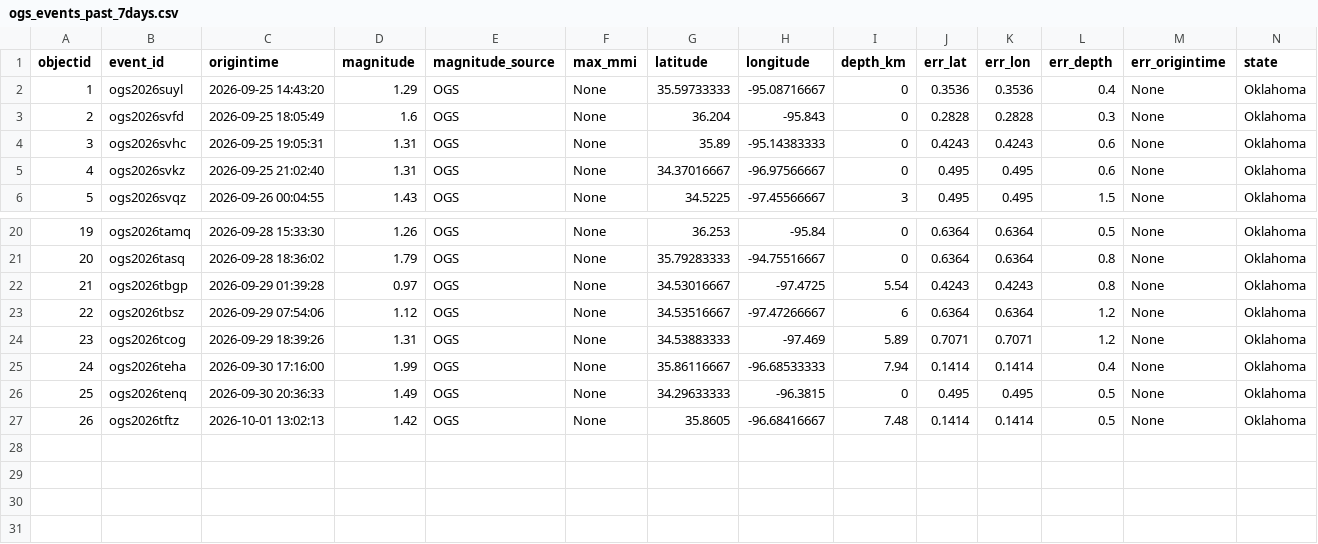
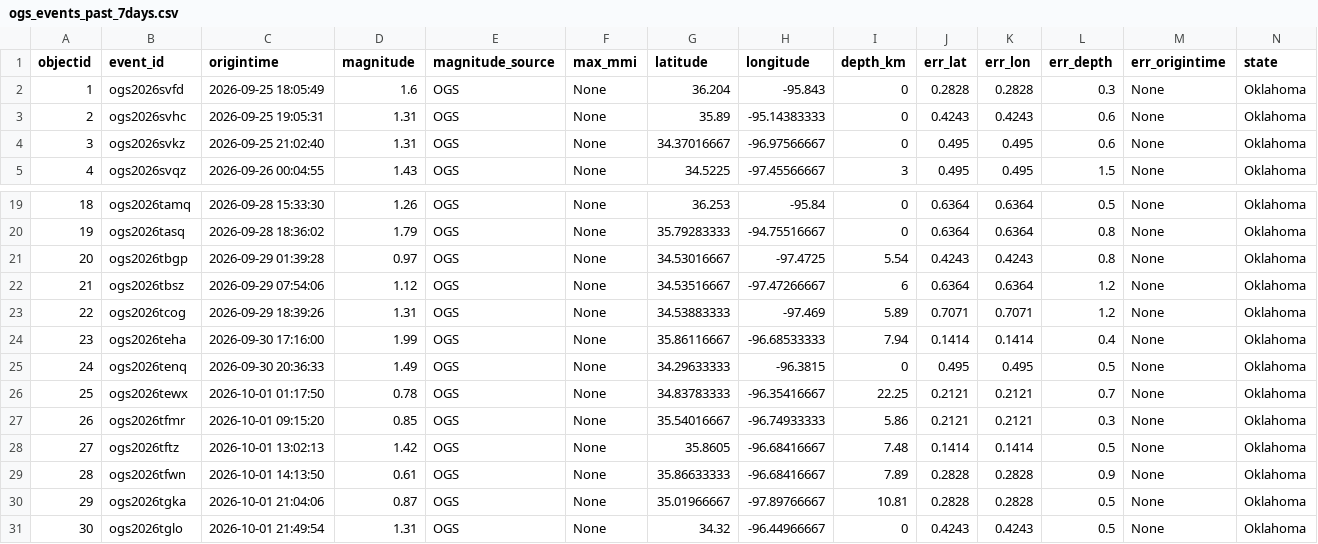
Before and after one commit to Hy-X/OGS_Catalog_Update, a CSV file: ogs_events_past_7days.csv, drawn as a sheet; only a part is shown, gaps mark what is left out; removed rows and columns are numbered as before the commit, all else as after; rows hold the shown columns only; the diff names each change by its address in the sheet, - before the commit and + after, or states it on an @@ line.

```diff
--- a/ogs_events_past_7days.csv
+++ b/ogs_events_past_7days.csv
-row 2: 1 | ogs2026suyl | 2026-09-25 14:43:20 | 1.29 | OGS | None | 35.59733333 | -95.08716667 | 0 | 0.3536 | 0.3536 | 0.4 | None | Oklahoma
@@ column A (objectid) renumbered between rows 2 and 28 @@
+row 26: 25 | ogs2026tewx | 2026-10-01 01:17:50 | 0.78 | OGS | None | 34.83783333 | -96.35416667 | 22.25 | 0.2121 | 0.2121 | 0.7 | None | Oklahoma
+row 27: 26 | ogs2026tfmr | 2026-10-01 09:15:20 | 0.85 | OGS | None | 35.54016667 | -96.74933333 | 5.86 | 0.2121 | 0.2121 | 0.3 | None | Oklahoma
+row 29: 28 | ogs2026tfwn | 2026-10-01 14:13:50 | 0.61 | OGS | None | 35.86633333 | -96.68416667 | 7.89 | 0.2828 | 0.2828 | 0.9 | None | Oklahoma
+row 30: 29 | ogs2026tgka | 2026-10-01 21:04:06 | 0.87 | OGS | None | 35.01966667 | -97.89766667 | 10.81 | 0.2828 | 0.2828 | 0.5 | None | Oklahoma
+row 31: 30 | ogs2026tglo | 2026-10-01 21:49:54 | 1.31 | OGS | None | 34.32 | -96.44966667 | 0 | 0.4243 | 0.4243 | 0.5 | None | Oklahoma
```
Also changed, not shown: ogs_events_past_1days.csv, ogs_events_past_30days.csv, 1 other file.
